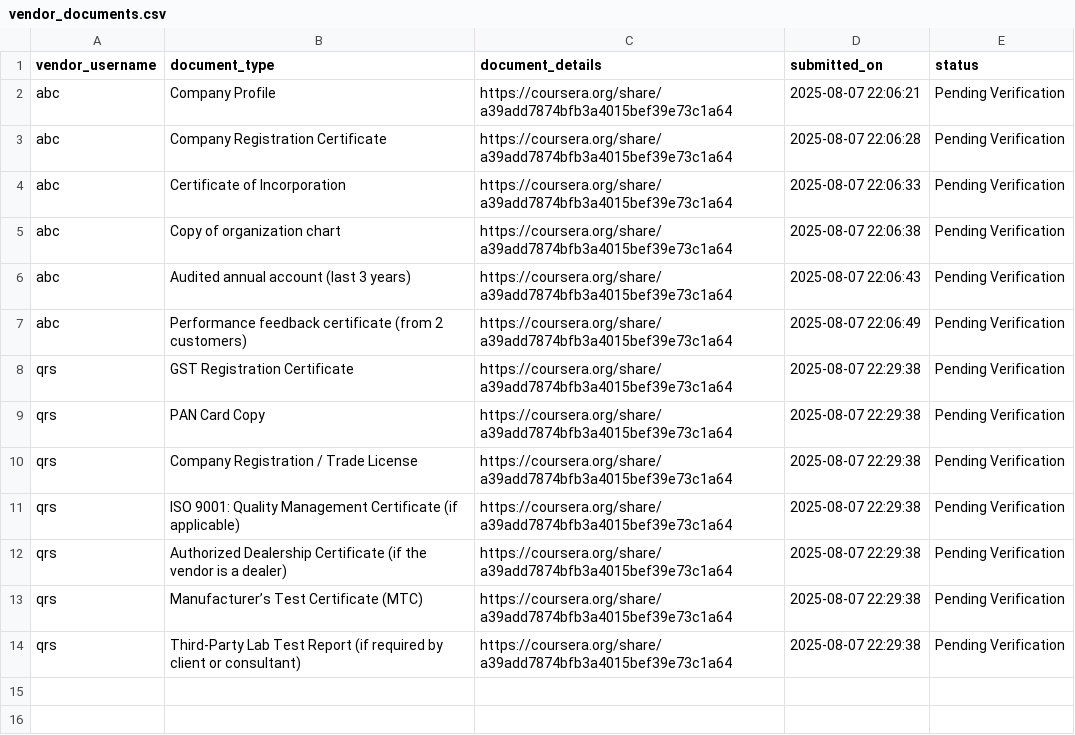
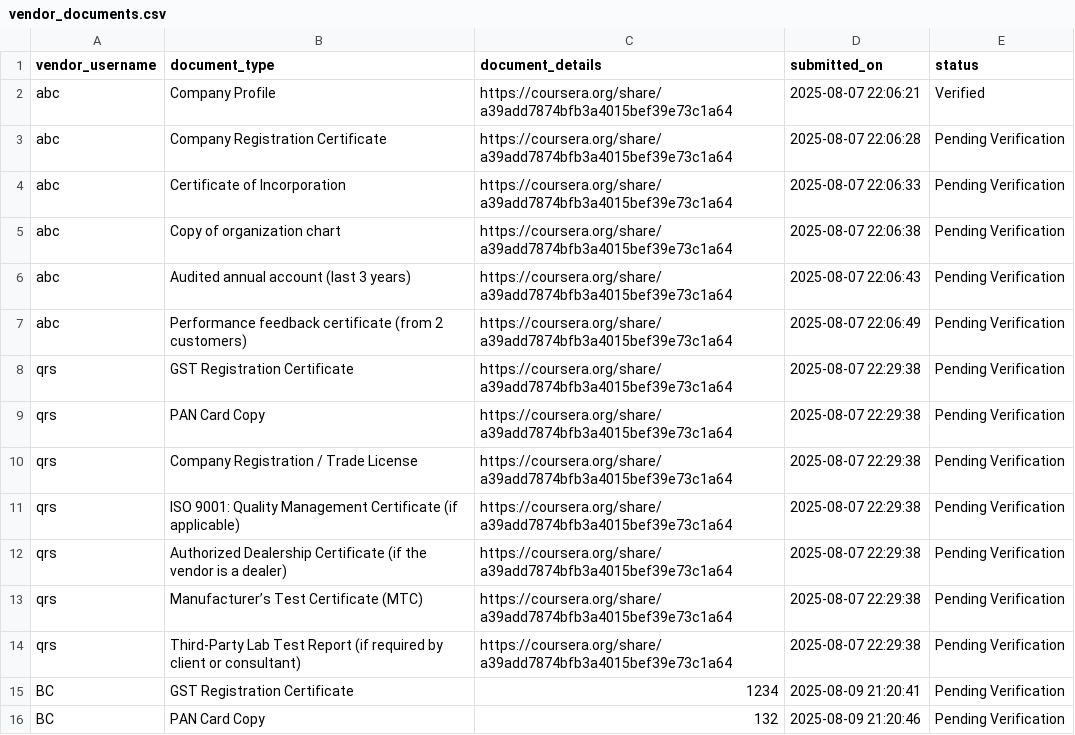
Before and after one commit to anagha1112/smart-vendor-system, a CSV file: vendor_documents.csv, drawn as a sheet.

```diff
--- a/vendor_documents.csv
+++ b/vendor_documents.csv
@@ -1,3 +1,3 @@
 vendor_username,document_type,document_details,submitted_on,status
-abc,Company Profile,https://coursera.org/share/a39add7874bfb3a4015bef39e73c1a64,2025-08-07 22:06:21,Pending Verification
+abc,Company Profile,https://coursera.org/share/a39add7874bfb3a4015bef39e73c1a64,2025-08-07 22:06:21,Verified
 abc,Company Registration Certificate,https://coursera.org/share/a39add7874bfb3a4015bef39e73c1a64,2025-08-07 22:06:28,Pending Verification
@@ -14 +14,3 @@ qrs,Manufacturer’s Test Certificate (MTC),https://coursera.org/share/a39add787
 qrs,Third-Party Lab Test Report (if required by client or consultant),https://coursera.org/share/a39add7874bfb3a4015bef39e73c1a64,2025-08-07 22:29:38,Pending Verification
+BC,GST Registration Certificate,1234,2025-08-09 21:20:41,Pending Verification
+BC,PAN Card Copy,132,2025-08-09 21:20:46,Pending Verification
```
Also changed, not shown: notifications.csv, requirements.csv, 4 other files.
